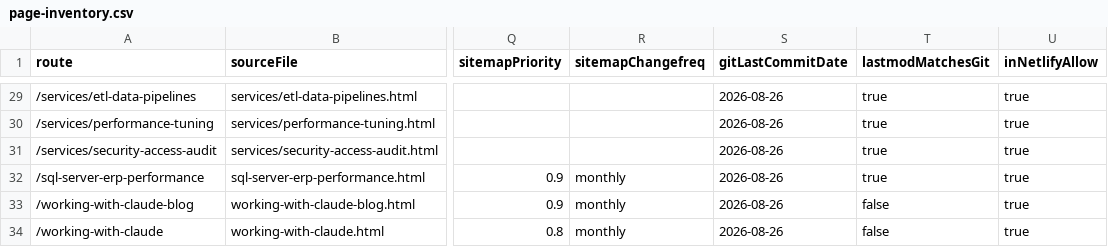
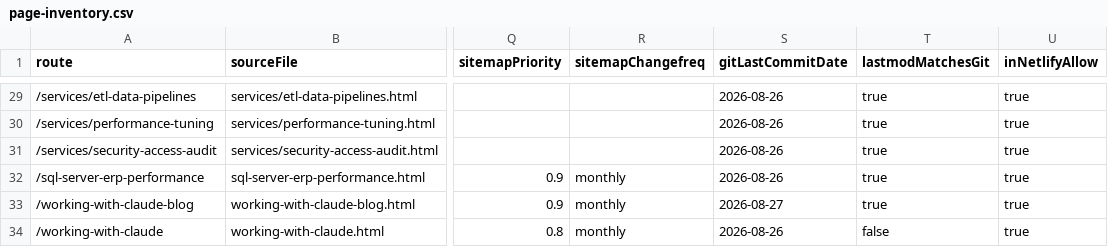
Before and after one commit to iamnotcheckingit-cyber/siegestack, a CSV file: reports/page-inventory.csv, drawn as a sheet; only a part is shown, gaps mark what is left out; the diff names each change by its address in the sheet, - before the commit and + after, or states it on an @@ line.

```diff
--- a/reports/page-inventory.csv
+++ b/reports/page-inventory.csv
-S33 (gitLastCommitDate): 2026-08-26
+S33 (gitLastCommitDate): 2026-08-27
-T33 (lastmodMatchesGit): false
+T33 (lastmodMatchesGit): true
```
Also changed, not shown: 3 other files.
